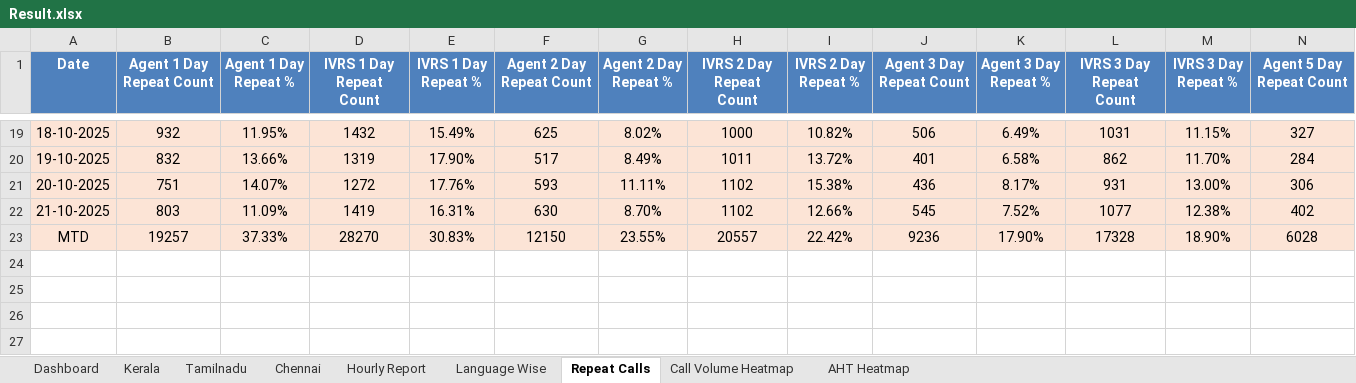
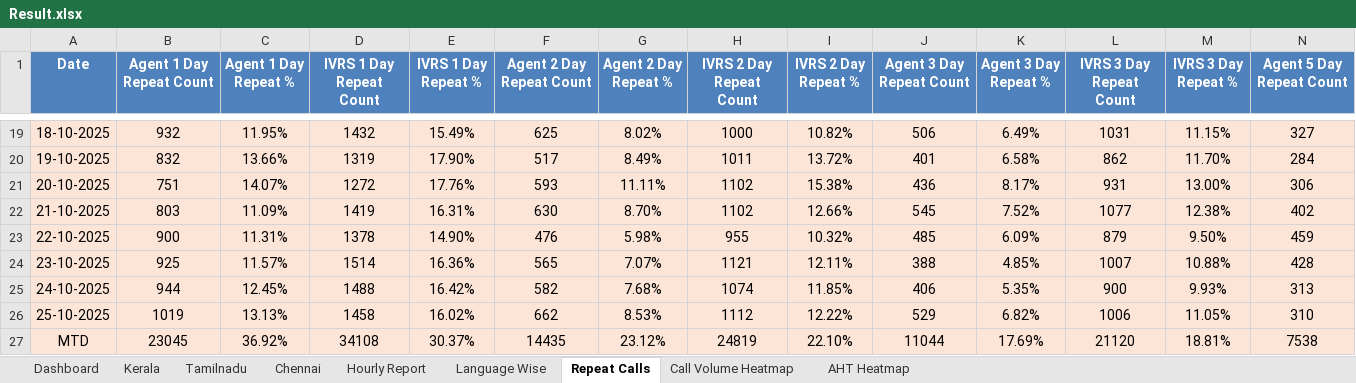
Before and after one commit to jijoshaji1993-hub/CDR-PERFORMANCE-DASHBAORD, an Excel workbook: Result.xlsx, sheet Repeat Calls, drawn as a sheet; only a part is shown, gaps mark what is left out; values as stored, in another font and other column widths than the file's, no borders; removed rows and columns are numbered as before the commit, all else as after; rows hold the shown columns only; the diff names each change by its address in the sheet, - before the commit and + after, or states it on an @@ line.

```diff
--- a/Result.xlsx (sheet Repeat Calls)
+++ b/Result.xlsx (sheet Repeat Calls)
-row 23: MTD | 19257 | 37.33% | 28270 | 30.83% | 12150 | 23.55% | 20557 | 22.42% | 9236 | 17.90% | 17328 | 18.90% | 6028
+row 23: 22-10-2025 | 900 | 11.31% | 1378 | 14.90% | 476 | 5.98% | 955 | 10.32% | 485 | 6.09% | 879 | 9.50% | 459
+row 24: 23-10-2025 | 925 | 11.57% | 1514 | 16.36% | 565 | 7.07% | 1121 | 12.11% | 388 | 4.85% | 1007 | 10.88% | 428
+row 25: 24-10-2025 | 944 | 12.45% | 1488 | 16.42% | 582 | 7.68% | 1074 | 11.85% | 406 | 5.35% | 900 | 9.93% | 313
+row 26: 25-10-2025 | 1019 | 13.13% | 1458 | 16.02% | 662 | 8.53% | 1112 | 12.22% | 529 | 6.82% | 1006 | 11.05% | 310
+row 27: MTD | 23045 | 36.92% | 34108 | 30.37% | 14435 | 23.12% | 24819 | 22.10% | 11044 | 17.69% | 21120 | 18.81% | 7538
```
Also changed, not shown: sheet Hourly Report, sheet Language Wise, sheet Tamilnadu, sheet Kerala, sheet Chennai, sheet Dashboard, 2 more sheets.
